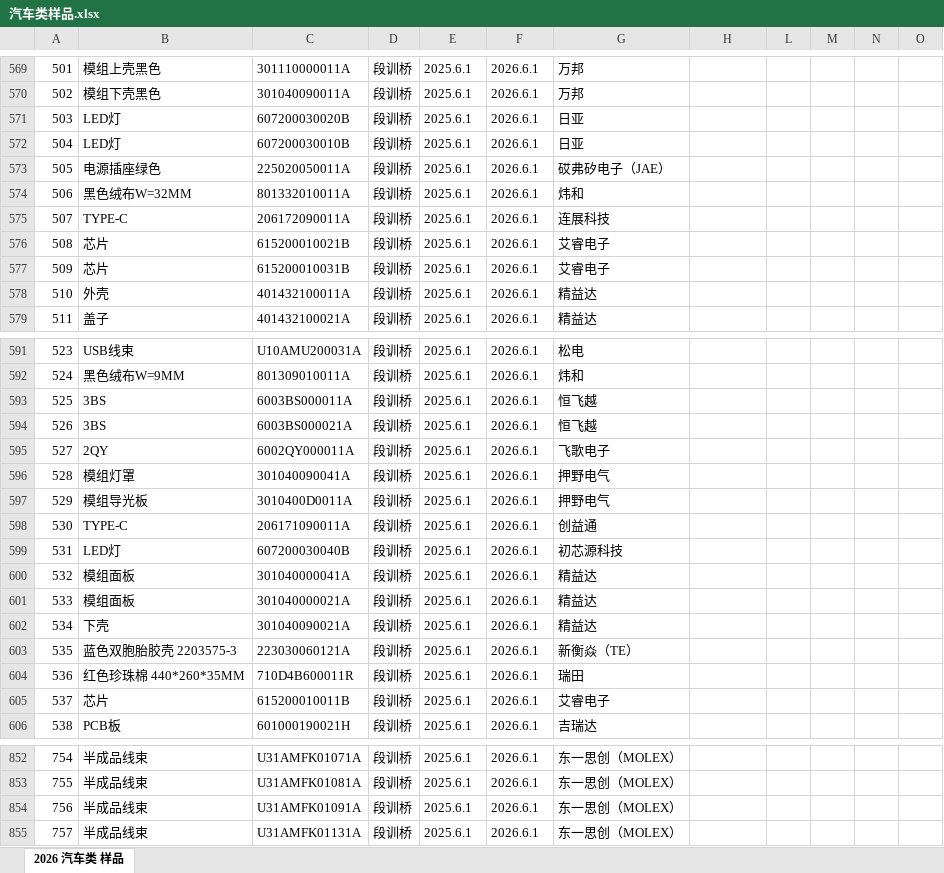
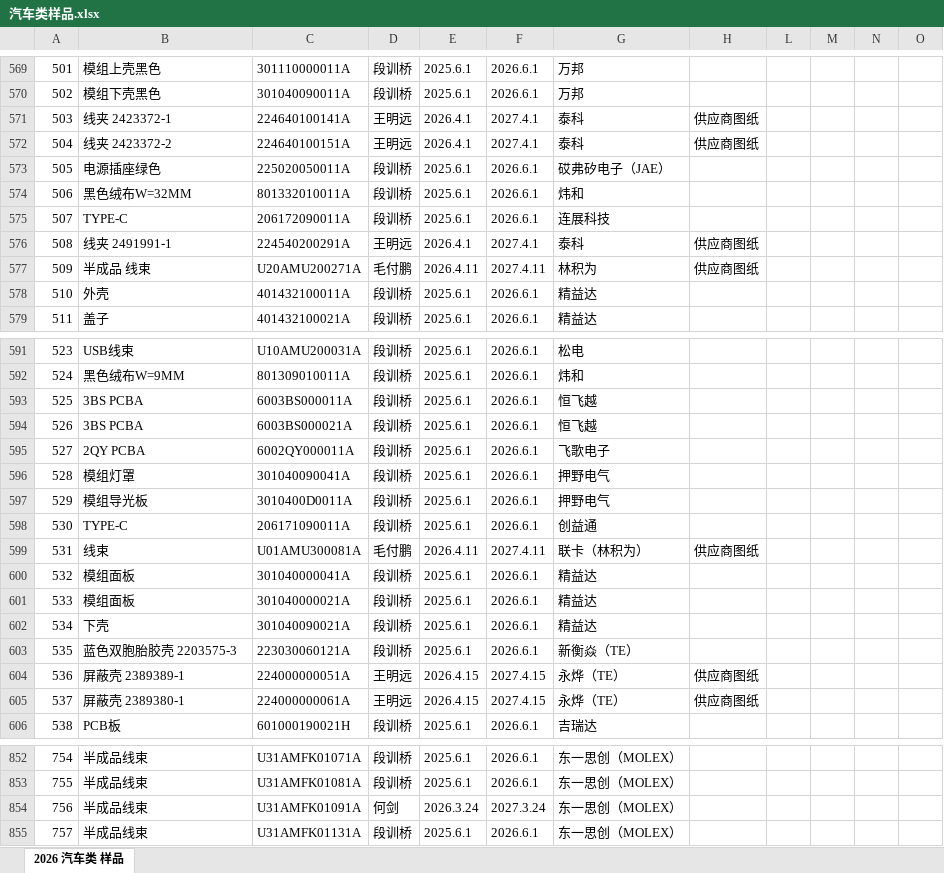
Before and after one commit to uiqc/uiqc.github.io, an Excel workbook: excel/汽车类样品.xlsx, sheet 2026 汽车类 样品, drawn as a sheet; only a part is shown, gaps mark what is left out; values as stored, in another font and other column widths than the file's, no cell formats; charts and pictures not drawn; removed rows and columns are numbered as before the commit, all else as after; the diff covers the shown part only; the diff names each change by its address in the sheet, - before the commit and + after, or states it on an @@ line.

```diff
--- a/excel/汽车类样品.xlsx (sheet 2026 汽车类 样品)
+++ b/excel/汽车类样品.xlsx (sheet 2026 汽车类 样品)
-row 571: 503 | LED灯 | 607200030020B | 段训桥 | 2025.6.1 | 2026.6.1 | 日亚
-row 572: 504 | LED灯 | 607200030010B | 段训桥 | 2025.6.1 | 2026.6.1 | 日亚
+row 571: 503 | 线夹 2423372-1 | 224640100141A | 王明远 | 2026.4.1 | 2027.4.1 | 泰科 | 供应商图纸
+row 572: 504 | 线夹 2423372-2 | 224640100151A | 王明远 | 2026.4.1 | 2027.4.1 | 泰科 | 供应商图纸
-row 576: 508 | 芯片 | 615200010021B | 段训桥 | 2025.6.1 | 2026.6.1 | 艾睿电子
-row 577: 509 | 芯片 | 615200010031B | 段训桥 | 2025.6.1 | 2026.6.1 | 艾睿电子
+row 576: 508 | 线夹 2491991-1 | 224540200291A | 王明远 | 2026.4.1 | 2027.4.1 | 泰科 | 供应商图纸
+row 577: 509 | 半成品 线束 | U20AMU200271A | 毛付鹏 | 2026.4.11 | 2027.4.11 | 林积为 | 供应商图纸
-B593:B594: 3BS
+B593:B594: 3BS PCBA
-B595: 2QY
+B595: 2QY PCBA
-row 599: 531 | LED灯 | 607200030040B | 段训桥 | 2025.6.1 | 2026.6.1 | 初芯源科技
+row 599: 531 | 线束 | U01AMU300081A | 毛付鹏 | 2026.4.11 | 2027.4.11 | 联卡（林积为） | 供应商图纸
-row 604: 536 | 红色珍珠棉 440*260*35MM | 710D4B600011R | 段训桥 | 2025.6.1 | 2026.6.1 | 瑞田
-row 605: 537 | 芯片 | 615200010011B | 段训桥 | 2025.6.1 | 2026.6.1 | 艾睿电子
+row 604: 536 | 屏蔽壳 2389389-1 | 224000000051A | 王明远 | 2026.4.15 | 2027.4.15 | 永烨（TE） | 供应商图纸
+row 605: 537 | 屏蔽壳 2389380-1 | 224000000061A | 王明远 | 2026.4.15 | 2027.4.15 | 永烨（TE） | 供应商图纸
-D854: 段训桥
+D854: 何剑
-E854: 2025.6.1
+E854: 2026.3.24
-F854: 2026.6.1
+F854: 2027.3.24
```
Also changed, not shown: 49 added rows, 148 edited cells, merged cells and row numbers in column A elsewhere in this sheet, cell formats, charts or pictures.
